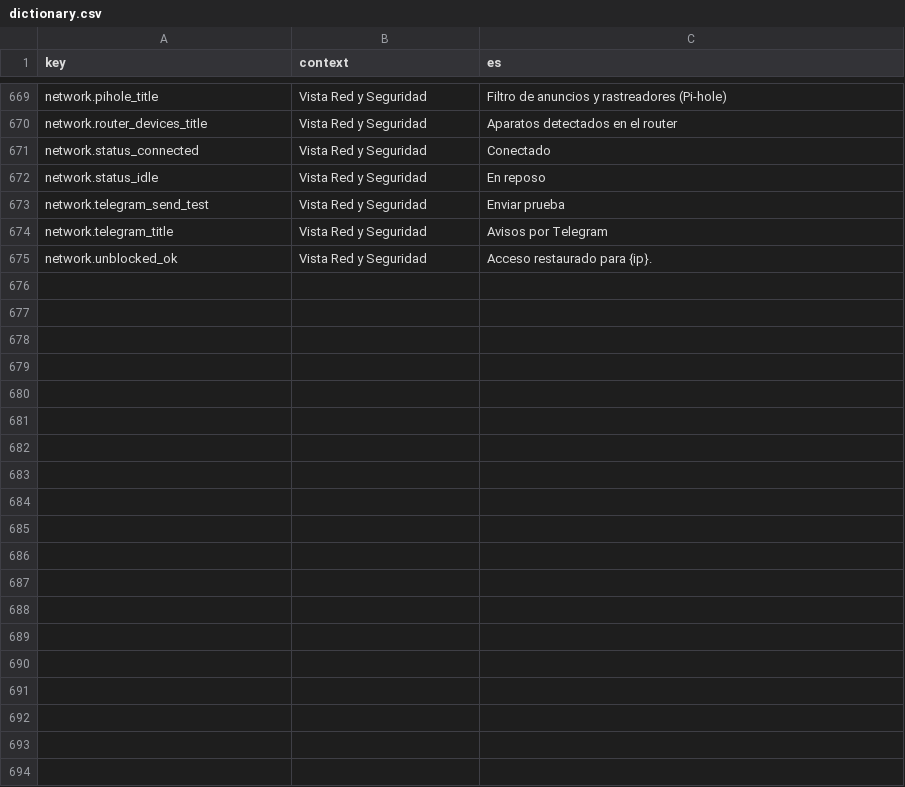
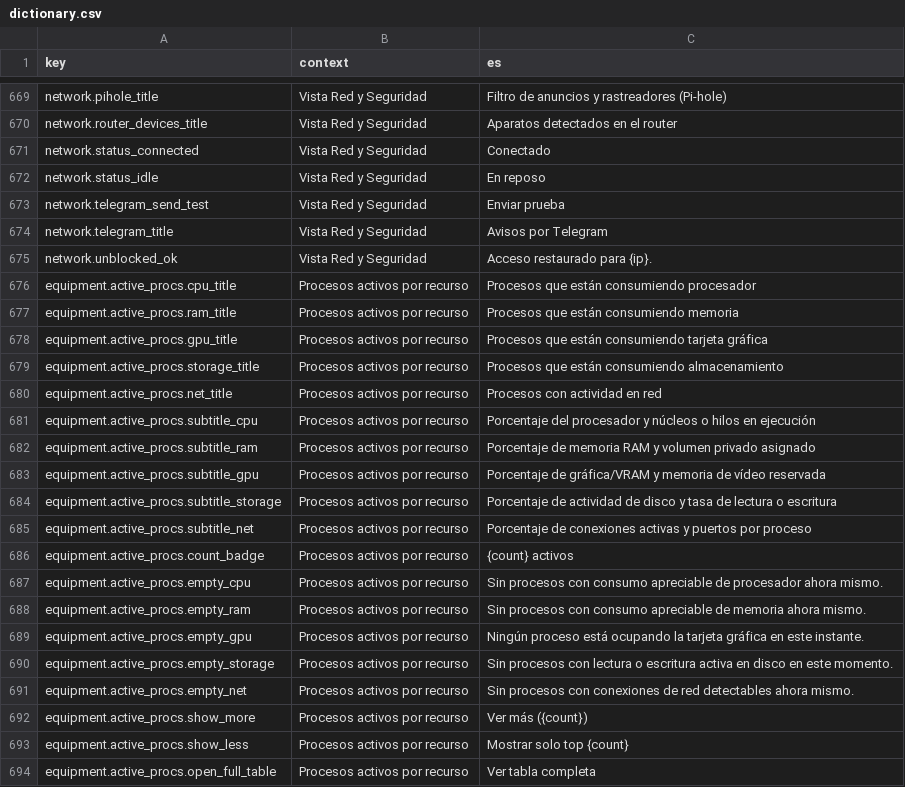
Before and after one commit to cminewarIA/recursos-ui, a CSV file: i18n/dictionary.csv, drawn as a sheet; only a part is shown, gaps mark what is left out; the diff covers the shown part only; the diff names each change by its address in the sheet, - before the commit and + after, or states it on an @@ line.

Commit message:
feat(cockpit): v12.10.0 procesos activos por recurso, multi-grafica GPU reactiva e inspeccion tactil

```diff
--- a/i18n/dictionary.csv
+++ b/i18n/dictionary.csv
+row 676: equipment.active_procs.cpu_title | Procesos activos por recurso | Procesos que están consumiendo procesador
+row 677: equipment.active_procs.ram_title | Procesos activos por recurso | Procesos que están consumiendo memoria
+row 678: equipment.active_procs.gpu_title | Procesos activos por recurso | Procesos que están consumiendo tarjeta gráfica
+row 679: equipment.active_procs.storage_title | Procesos activos por recurso | Procesos que están consumiendo almacenamiento
+row 680: equipment.active_procs.net_title | Procesos activos por recurso | Procesos con actividad en red
+row 681: equipment.active_procs.subtitle_cpu | Procesos activos por recurso | Porcentaje del procesador y núcleos o hilos en ejecución
+row 682: equipment.active_procs.subtitle_ram | Procesos activos por recurso | Porcentaje de memoria RAM y volumen privado asignado
+row 683: equipment.active_procs.subtitle_gpu | Procesos activos por recurso | Porcentaje de gráfica/VRAM y memoria de vídeo reservada
+row 684: equipment.active_procs.subtitle_storage | Procesos activos por recurso | Porcentaje de actividad de disco y tasa de lectura o escritura
+row 685: equipment.active_procs.subtitle_net | Procesos activos por recurso | Porcentaje de conexiones activas y puertos por proceso
+row 686: equipment.active_procs.count_badge | Procesos activos por recurso | {count} activos
+row 687: equipment.active_procs.empty_cpu | Procesos activos por recurso | Sin procesos con consumo apreciable de procesador ahora mismo.
+row 688: equipment.active_procs.empty_ram | Procesos activos por recurso | Sin procesos con consumo apreciable de memoria ahora mismo.
+row 689: equipment.active_procs.empty_gpu | Procesos activos por recurso | Ningún proceso está ocupando la tarjeta gráfica en este instante.
+row 690: equipment.active_procs.empty_storage | Procesos activos por recurso | Sin procesos con lectura o escritura activa en disco en este momento.
+row 691: equipment.active_procs.empty_net | Procesos activos por recurso | Sin procesos con conexiones de red detectables ahora mismo.
+row 692: equipment.active_procs.show_more | Procesos activos por recurso | Ver más ({count})
+row 693: equipment.active_procs.show_less | Procesos activos por recurso | Mostrar solo top {count}
+row 694: equipment.active_procs.open_full_table | Procesos activos por recurso | Ver tabla completa
```
Also changed, not shown: 43 added rows elsewhere in this file, 14 other files.
